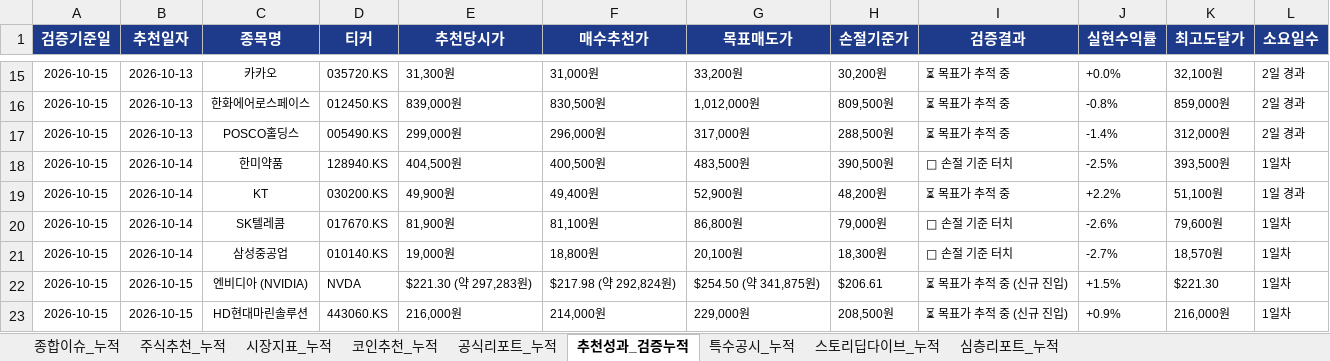
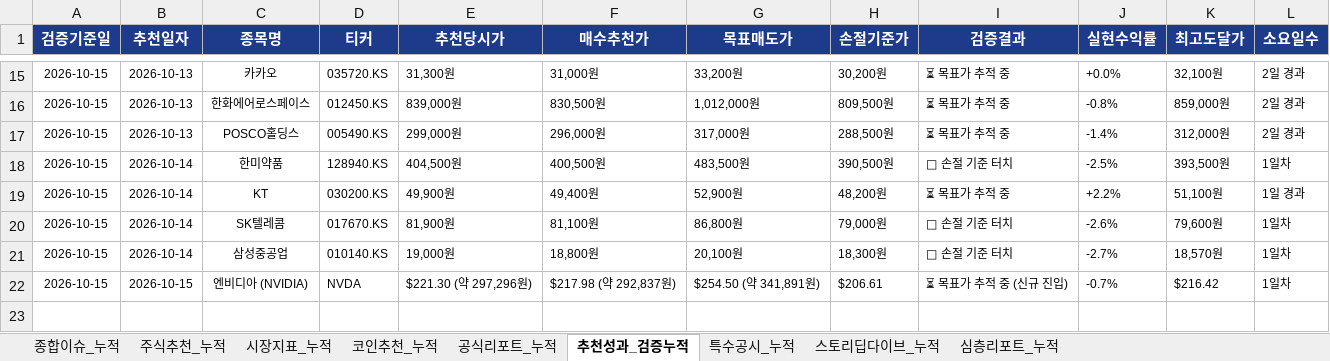
Before and after one commit to leeyulls/py_auto_test, an Excel workbook: reports/일자별_누적_데일리_이슈_및_주식_브리핑_마스터.xlsx, sheet 추천성과_검증누적, drawn as a sheet; only a part is shown, gaps mark what is left out; values as stored, in another font and other column widths than the file's, no borders; the diff names each change by its address in the sheet, - before the commit and + after, or states it on an @@ line.

```diff
--- a/reports/일자별_누적_데일리_이슈_및_주식_브리핑_마스터.xlsx (sheet 추천성과_검증누적)
+++ b/reports/일자별_누적_데일리_이슈_및_주식_브리핑_마스터.xlsx (sheet 추천성과_검증누적)
-E22 (추천당시가): $221.30 (약 297,283원)
+E22 (추천당시가): $221.30 (약 297,296원)
-F22 (매수추천가): $217.98 (약 292,824원)
+F22 (매수추천가): $217.98 (약 292,837원)
-G22 (목표매도가): $254.50 (약 341,875원)
+G22 (목표매도가): $254.50 (약 341,891원)
-J22 (실현수익률): +1.5%
+J22 (실현수익률): -0.7%
-K22 (최고도달가): $221.30
+K22 (최고도달가): $216.42
-row 23: 2026-10-15 | 2026-10-15 | HD현대마린솔루션 | 443060.KS | 216,000원 | 214,000원 | 229,000원 | 208,500원 | ⏳ 목표가 추적 중 (신규 진입) | +0.9% | 216,000원 | 1일차
```
Also changed, not shown: sheet 종합이슈_누적, sheet 주식추천_누적, sheet 공식리포트_누적, sheet 특수공시_누적, sheet 코인추천_누적, sheet 심층리포트_누적, 1 more sheet, 1 other file.
